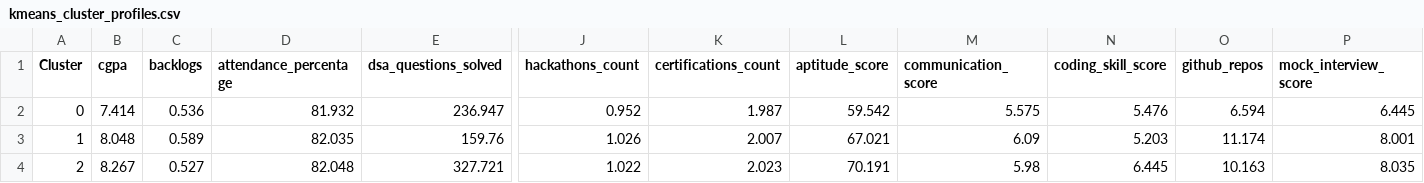
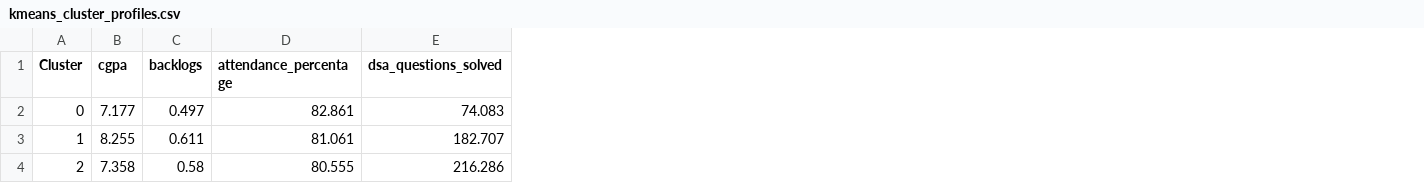
Before and after one commit to Sarthzz01/PLACEMENT_IQ, a CSV file: outputs/kmeans_cluster_profiles.csv, drawn as a sheet; only a part is shown, gaps mark what is left out; the diff covers the shown part only; the diff names each change by its address in the sheet, - before the commit and + after, or states it on an @@ line.

```diff
--- a/outputs/kmeans_cluster_profiles.csv
+++ b/outputs/kmeans_cluster_profiles.csv
-column J (hackathons_count), rows 2-4: 0.952 | 1.026 | 1.022
-column K (certifications_count), rows 2-4: 1.987 | 2.007 | 2.023
-column L (aptitude_score), rows 2-4: 59.542 | 67.021 | 70.191
-column M (communication_score), rows 2-4: 5.575 | 6.09 | 5.98
-column N (coding_skill_score), rows 2-4: 5.476 | 5.203 | 6.445
-column O (github_repos), rows 2-4: 6.594 | 11.174 | 10.163
-column P (mock_interview_score), rows 2-4: 6.445 | 8.001 | 8.035
-B2 (cgpa): 7.414
+B2 (cgpa): 7.177
-C2 (backlogs): 0.536
+C2 (backlogs): 0.497
-D2 (attendance_percentage): 81.932
+D2 (attendance_percentage): 82.861
-E2 (dsa_questions_solved): 236.947
+E2 (dsa_questions_solved): 74.083
-B3 (cgpa): 8.048
+B3 (cgpa): 8.255
-C3 (backlogs): 0.589
+C3 (backlogs): 0.611
-D3 (attendance_percentage): 82.035
+D3 (attendance_percentage): 81.061
-E3 (dsa_questions_solved): 159.76
+E3 (dsa_questions_solved): 182.707
-B4 (cgpa): 8.267
+B4 (cgpa): 7.358
-C4 (backlogs): 0.527
+C4 (backlogs): 0.58
-D4 (attendance_percentage): 82.048
+D4 (attendance_percentage): 80.555
-E4 (dsa_questions_solved): 327.721
+E4 (dsa_questions_solved): 216.286
```
Also changed, not shown: 24 edited cells elsewhere in this file, outputs/agglomerative_cluster_profiles.csv, outputs/classification_metrics.csv, 37 other files.
